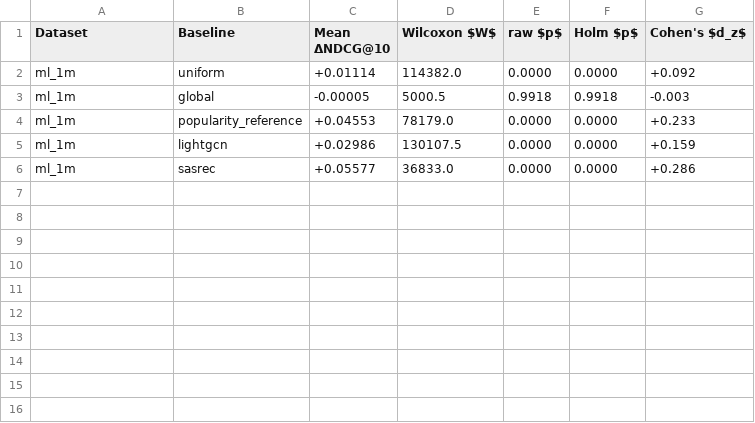
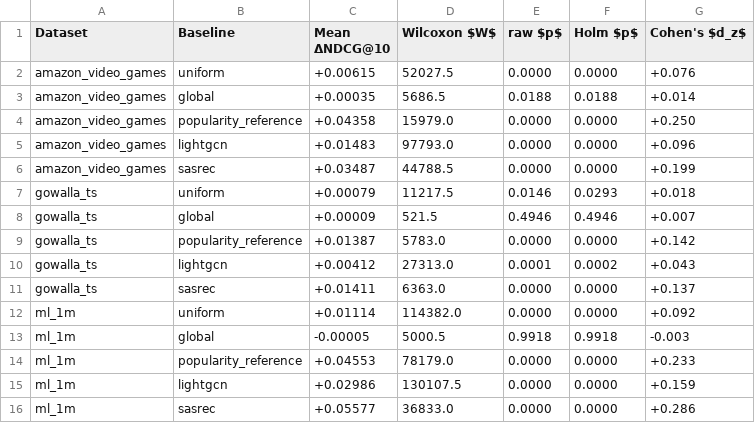
Before and after one commit to mouadlouhichi/signalshap-code, a CSV file: artefacts/tables/T7_fuse_significance.csv, drawn as a sheet.

```diff
--- a/artefacts/tables/T7_fuse_significance.csv
+++ b/artefacts/tables/T7_fuse_significance.csv
@@ -1,2 +1,12 @@
 Dataset,Baseline,Mean ΔNDCG@10,Wilcoxon $W$,raw $p$,Holm $p$,Cohen's $d_z$
+amazon_video_games,uniform,+0.00615,52027.5,0.0000,0.0000,+0.076
+amazon_video_games,global,+0.00035,5686.5,0.0188,0.0188,+0.014
+amazon_video_games,popularity_reference,+0.04358,15979.0,0.0000,0.0000,+0.250
+amazon_video_games,lightgcn,+0.01483,97793.0,0.0000,0.0000,+0.096
+amazon_video_games,sasrec,+0.03487,44788.5,0.0000,0.0000,+0.199
+gowalla_ts,uniform,+0.00079,11217.5,0.0146,0.0293,+0.018
+gowalla_ts,global,+0.00009,521.5,0.4946,0.4946,+0.007
+gowalla_ts,popularity_reference,+0.01387,5783.0,0.0000,0.0000,+0.142
+gowalla_ts,lightgcn,+0.00412,27313.0,0.0001,0.0002,+0.043
+gowalla_ts,sasrec,+0.01411,6363.0,0.0000,0.0000,+0.137
 ml_1m,uniform,+0.01114,114382.0,0.0000,0.0000,+0.092
```
Also changed, not shown: artefacts/tables/T2_datasets.csv, artefacts/tables/T5_main_results.csv, 34 other files.
